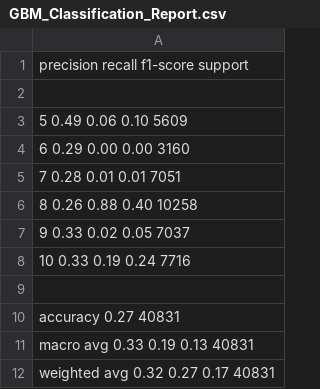
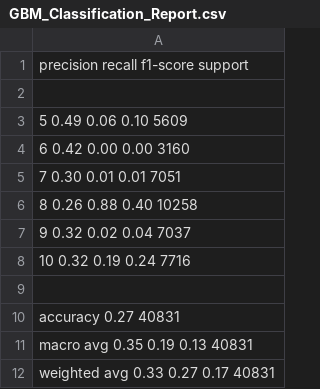
Before and after one commit to DANNHIROAKI/DODP-G7, a CSV file: Metrics/GBM_Classification_Report.csv, drawn as a sheet.

```diff
--- a/Metrics/GBM_Classification_Report.csv
+++ b/Metrics/GBM_Classification_Report.csv
@@ -3,10 +3,10 @@
            5       0.49      0.06      0.10      5609
-           6       0.29      0.00      0.00      3160
-           7       0.28      0.01      0.01      7051
+           6       0.42      0.00      0.00      3160
+           7       0.30      0.01      0.01      7051
            8       0.26      0.88      0.40     10258
-           9       0.33      0.02      0.05      7037
-          10       0.33      0.19      0.24      7716
+           9       0.32      0.02      0.04      7037
+          10       0.32      0.19      0.24      7716
 
     accuracy                           0.27     40831
-   macro avg       0.33      0.19      0.13     40831
-weighted avg       0.32      0.27      0.17     40831
+   macro avg       0.35      0.19      0.13     40831
+weighted avg       0.33      0.27      0.17     40831
```
Also changed, not shown: Metrics/Decision_Tree_Classification_Report.csv, Metrics/KNN_Classification_Report.csv, 12 other files.
